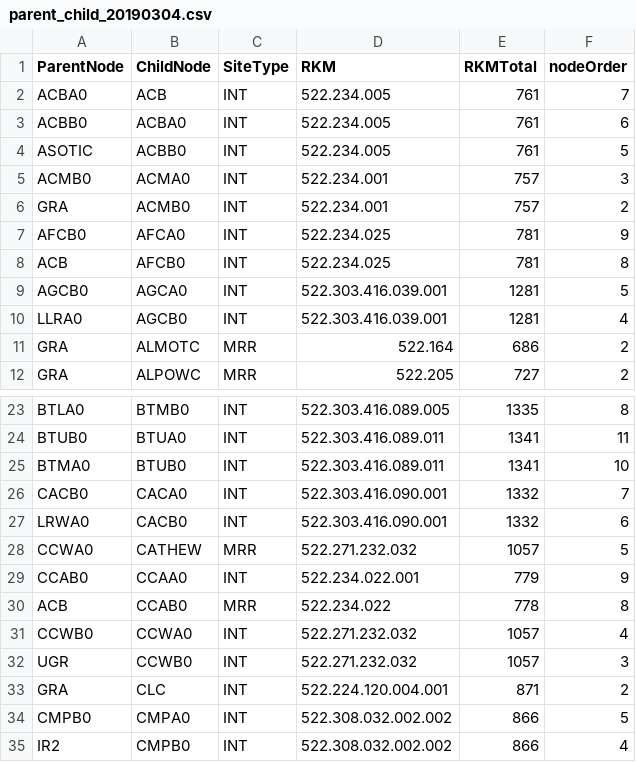
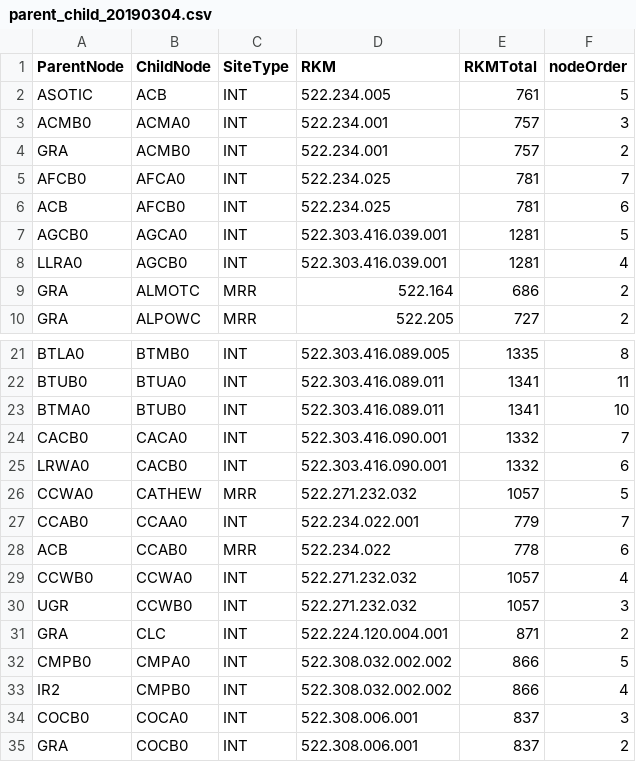
Before and after one commit to ryankinzer/SRAESC, a CSV file: data/ConfigurationFiles/parent_child_20190304.csv, drawn as a sheet; only a part is shown, gaps mark what is left out; the shorter side is filled out with more unchanged rows.

Commit message:
updated config files

```diff
--- a/data/ConfigurationFiles/parent_child_20190304.csv
+++ b/data/ConfigurationFiles/parent_child_20190304.csv
@@ -1,9 +1,7 @@
 "ParentNode","ChildNode","SiteType","RKM","RKMTotal","nodeOrder"
-"ACBA0","ACB","INT","522.234.005",761,7
-"ACBB0","ACBA0","INT","522.234.005",761,6
-"ASOTIC","ACBB0","INT","522.234.005",761,5
+"ASOTIC","ACB","INT","522.234.005",761,5
 "ACMB0","ACMA0","INT","522.234.001",757,3
 "GRA","ACMB0","INT","522.234.001",757,2
-"AFCB0","AFCA0","INT","522.234.025",781,9
-"ACB","AFCB0","INT","522.234.025",781,8
+"AFCB0","AFCA0","INT","522.234.025",781,7
+"ACB","AFCB0","INT","522.234.025",781,6
 "AGCB0","AGCA0","INT","522.303.416.039.001",1281,5
@@ -28,4 +26,4 @@
 "CCWA0","CATHEW","MRR","522.271.232.032",1057,5
-"CCAB0","CCAA0","INT","522.234.022.001",779,9
-"ACB","CCAB0","MRR","522.234.022",778,8
+"CCAB0","CCAA0","INT","522.234.022.001",779,7
+"ACB","CCAB0","MRR","522.234.022",778,6
 "CCWB0","CCWA0","INT","522.271.232.032",1057,4
```
Also changed, not shown: 1 other file.
